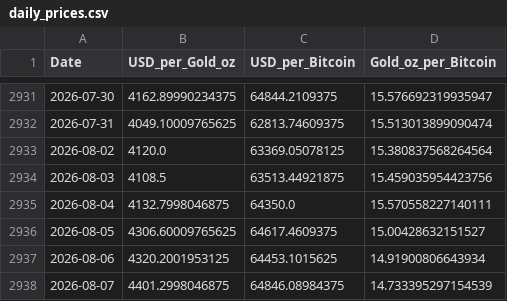
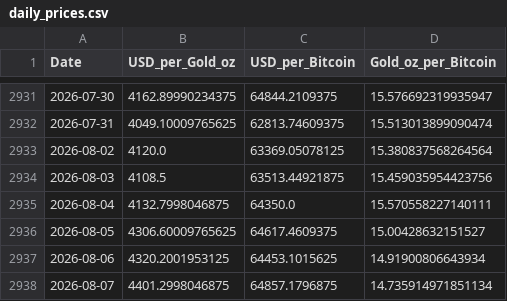
Before and after one commit to silmonbiggs/BTCvGold, a CSV file: data/daily_prices.csv, drawn as a sheet; only a part is shown, gaps mark what is left out.

```diff
--- a/data/daily_prices.csv
+++ b/data/daily_prices.csv
@@ -2937,2 +2937,2 @@ Date,USD_per_Gold_oz,USD_per_Bitcoin,Gold_oz_per_Bitcoin
 2026-08-06,4320.2001953125,64453.1015625,14.91900806643934
-2026-08-07,4401.2998046875,64846.08984375,14.733395297154539
+2026-08-07,4401.2998046875,64857.1796875,14.735914971851134
```
Also changed, not shown: 1 other file.
